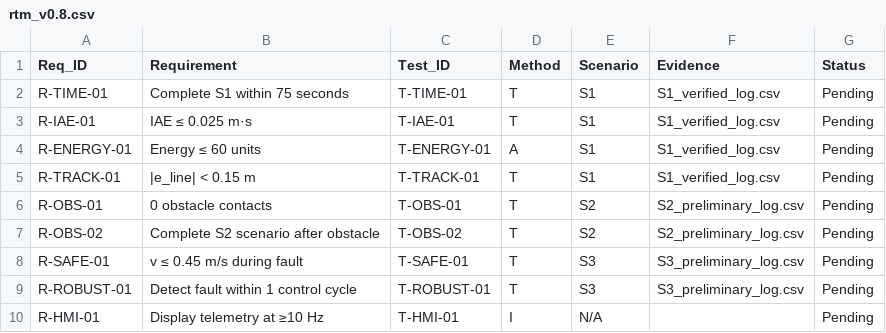
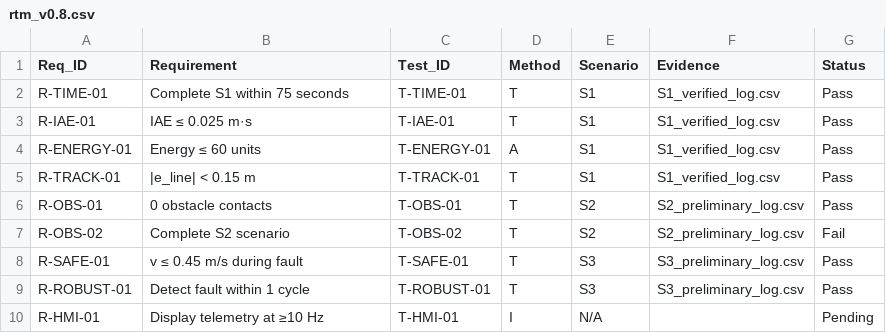
Before and after one commit to KulasingheSMN/Team05-MC3113-Project, a CSV file: CA3-PDR/03-RTM/rtm_v0.8.csv, drawn as a sheet.

Commit message:
CA3: Clean up old CA2 controller files and remove test files
- Removed controller.m, S1_baseline_log.csv, S1_plots/
- Removed test_my_controller.m
- Removed untitled.fig
- Updated RTM v0.8

```diff
--- a/CA3-PDR/03-RTM/rtm_v0.8.csv
+++ b/CA3-PDR/03-RTM/rtm_v0.8.csv
@@ -1,10 +1,10 @@
 Req_ID,Requirement,Test_ID,Method,Scenario,Evidence,Status
-R-TIME-01,"Complete S1 within 75 seconds",T-TIME-01,T,S1,S1_verified_log.csv,Pending
-R-IAE-01,"IAE ≤ 0.025 m·s",T-IAE-01,T,S1,S1_verified_log.csv,Pending
-R-ENERGY-01,"Energy ≤ 60 units",T-ENERGY-01,A,S1,S1_verified_log.csv,Pending
-R-TRACK-01,"|e_line| < 0.15 m",T-TRACK-01,T,S1,S1_verified_log.csv,Pending
-R-OBS-01,"0 obstacle contacts",T-OBS-01,T,S2,S2_preliminary_log.csv,Pending
-R-OBS-02,"Complete S2 scenario after obstacle",T-OBS-02,T,S2,S2_preliminary_log.csv,Pending
-R-SAFE-01,"v ≤ 0.45 m/s during fault",T-SAFE-01,T,S3,S3_preliminary_log.csv,Pending
-R-ROBUST-01,"Detect fault within 1 control cycle",T-ROBUST-01,T,S3,S3_preliminary_log.csv,Pending
+R-TIME-01,"Complete S1 within 75 seconds",T-TIME-01,T,S1,S1_verified_log.csv,Pass
+R-IAE-01,"IAE ≤ 0.025 m·s",T-IAE-01,T,S1,S1_verified_log.csv,Pass
+R-ENERGY-01,"Energy ≤ 60 units",T-ENERGY-01,A,S1,S1_verified_log.csv,Pass
+R-TRACK-01,"|e_line| < 0.15 m",T-TRACK-01,T,S1,S1_verified_log.csv,Pass
+R-OBS-01,"0 obstacle contacts",T-OBS-01,T,S2,S2_preliminary_log.csv,Pass
+R-OBS-02,"Complete S2 scenario",T-OBS-02,T,S2,S2_preliminary_log.csv,Fail
+R-SAFE-01,"v ≤ 0.45 m/s during fault",T-SAFE-01,T,S3,S3_preliminary_log.csv,Pass
+R-ROBUST-01,"Detect fault within 1 cycle",T-ROBUST-01,T,S3,S3_preliminary_log.csv,Pass
 R-HMI-01,"Display telemetry at ≥10 Hz",T-HMI-01,I,N/A,,Pending
```
Also changed, not shown: 8 other files.
